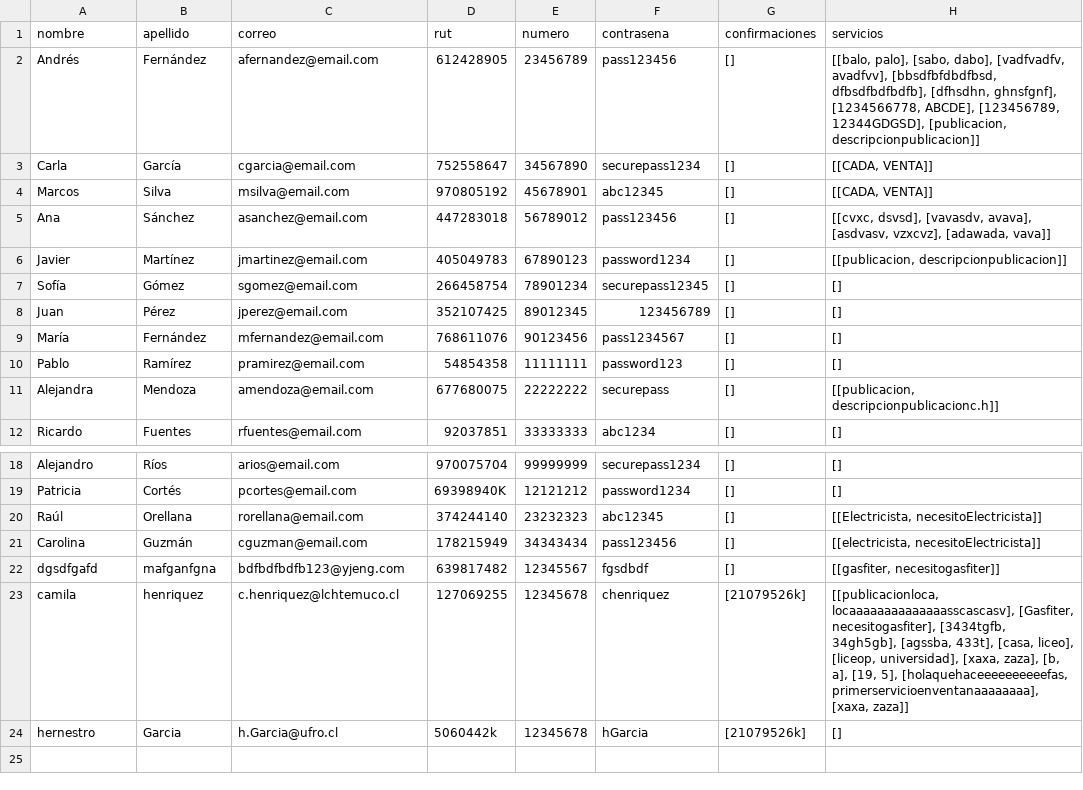
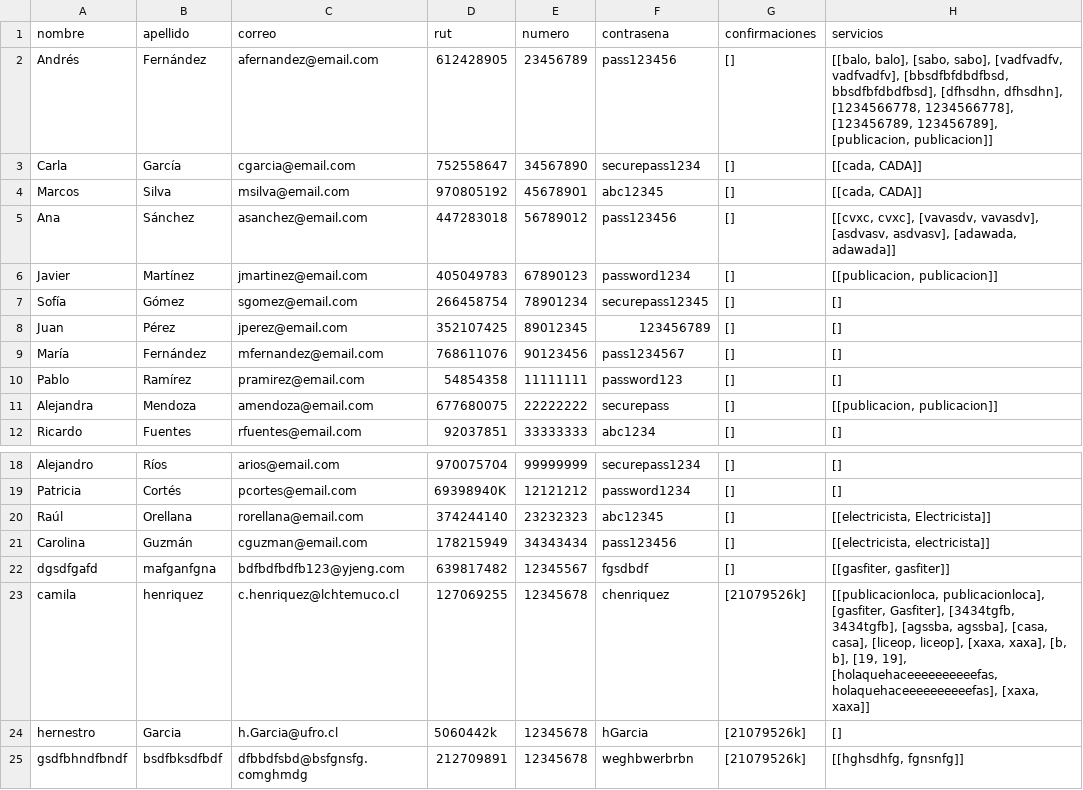
Before and after one commit to Tartatamudo/ProyectoProgOrientadaObjetos, a CSV file: compradores.csv, drawn as a sheet; only a part is shown, gaps mark what is left out.

```diff
--- a/compradores.csv
+++ b/compradores.csv
@@ -1,7 +1,7 @@
 nombre;apellido;correo;rut;numero;contrasena;confirmaciones;servicios;
-Andrés;Fernández;afernandez@email.com;612428905;23456789;pass123456;[];[[balo, palo], [sabo, dabo], [vadfvadfv, avadfvv], [bbsdfbfdbdfbsd, dfbsdfbdfbdfb], [dfhsdhn, ghnsfgnf], [1234566778, ABCDE], [123456789, 12344GDGSD], [publicacion, descripcionpublicacion]];
-Carla;García;cgarcia@email.com;752558647;34567890;securepass1234;[];[[CADA, VENTA]];
-Marcos;Silva;msilva@email.com;970805192;45678901;abc12345;[];[[CADA, VENTA]];
-Ana;Sánchez;asanchez@email.com;447283018;56789012;pass123456;[];[[cvxc, dsvsd], [vavasdv, avava], [asdvasv, vzxcvz], [adawada, vava]];
-Javier;Martínez;jmartinez@email.com;405049783;67890123;password1234;[];[[publicacion, descripcionpublicacion]];
+Andrés;Fernández;afernandez@email.com;612428905;23456789;pass123456;[];[[balo, balo], [sabo, sabo], [vadfvadfv, vadfvadfv], [bbsdfbfdbdfbsd, bbsdfbfdbdfbsd], [dfhsdhn, dfhsdhn], [1234566778, 1234566778], [123456789, 123456789], [publicacion, publicacion]];
+Carla;García;cgarcia@email.com;752558647;34567890;securepass1234;[];[[cada, CADA]];
+Marcos;Silva;msilva@email.com;970805192;45678901;abc12345;[];[[cada, CADA]];
+Ana;Sánchez;asanchez@email.com;447283018;56789012;pass123456;[];[[cvxc, cvxc], [vavasdv, vavasdv], [asdvasv, asdvasv], [adawada, adawada]];
+Javier;Martínez;jmartinez@email.com;405049783;67890123;password1234;[];[[publicacion, publicacion]];
 Sofía;Gómez;sgomez@email.com;266458754;78901234;securepass12345;[];[];
@@ -10,3 +10,3 @@ María;Fernández;mfernandez@email.com;768611076;90123456;pass1234567;[];[];
 Pablo;Ramírez;pramirez@email.com;54854358;11111111;password123;[];[];
-Alejandra;Mendoza;amendoza@email.com;677680075;22222222;securepass;[];[[publicacion, descripcionpublicacionc.h]];
+Alejandra;Mendoza;amendoza@email.com;677680075;22222222;securepass;[];[[publicacion, publicacion]];
 Ricardo;Fuentes;rfuentes@email.com;92037851;33333333;abc1234;[];[];
@@ -19,6 +19,7 @@ Alejandro;Ríos;arios@email.com;970075704;99999999;securepass1234;[];[];
 Patricia;Cortés;pcortes@email.com;69398940K;12121212;password1234;[];[];
-Raúl;Orellana;rorellana@email.com;374244140;23232323;abc12345;[];[[Electricista, necesitoElectricista]];
-Carolina;Guzmán;cguzman@email.com;178215949;34343434;pass123456;[];[[electricista, necesitoElectricista]];
-dgsdfgafd;mafganfgna;bdfbdfbdfb123@yjeng.com;639817482;12345567;fgsdbdf;[];[[gasfiter, necesitogasfiter]];
-camila;henriquez;c.henriquez@lchtemuco.cl;127069255;12345678;chenriquez;[21079526k];[[publicacionloca, locaaaaaaaaaaaaaasscascasv], [Gasfiter, necesitogasfiter], [3434tgfb, 34gh5gb], [agssba, 433t], [casa, liceo], [liceop, universidad], [xaxa, zaza], [b, a], [19, 5], [holaquehaceeeeeeeeeefas, primerservicioenventanaaaaaaaa], [xaxa, zaza]];
+Raúl;Orellana;rorellana@email.com;374244140;23232323;abc12345;[];[[electricista, Electricista]];
+Carolina;Guzmán;cguzman@email.com;178215949;34343434;pass123456;[];[[electricista, electricista]];
+dgsdfgafd;mafganfgna;bdfbdfbdfb123@yjeng.com;639817482;12345567;fgsdbdf;[];[[gasfiter, gasfiter]];
+camila;henriquez;c.henriquez@lchtemuco.cl;127069255;12345678;chenriquez;[21079526k];[[publicacionloca, publicacionloca], [gasfiter, Gasfiter], [3434tgfb, 3434tgfb], [agssba, agssba], [casa, casa], [liceop, liceop], [xaxa, xaxa], [b, b], [19, 19], [holaquehaceeeeeeeeeefas, holaquehaceeeeeeeeeefas], [xaxa, xaxa]];
 hernestro;Garcia;h.Garcia@ufro.cl;5060442k;12345678;hGarcia;[21079526k];[];
+gsdfbhndfbndf;bsdfbksdfbdf;dfbbdfsbd@bsfgnsfg.comghmdg;212709891;12345678;weghbwerbrbn;[21079526k];[[hghsdhfg, fgnsnfg]];
```
Also changed, not shown: vendedores.csv, 35 other files.
